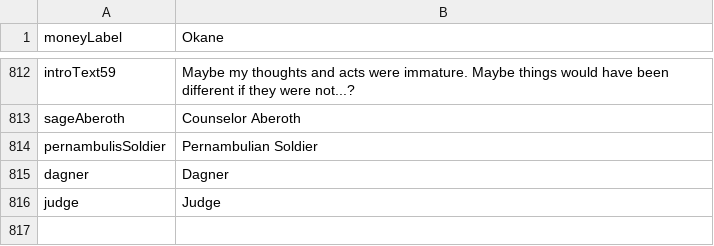
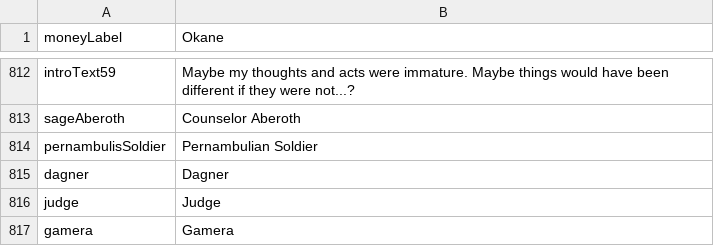
Before and after one commit to MaximeJoly96/LC_Unity, a CSV file: LC_Unity/Assets/Data/Languages/english.csv, drawn as a sheet; only a part is shown, gaps mark what is left out.

```diff
--- a/LC_Unity/Assets/Data/Languages/english.csv
+++ b/LC_Unity/Assets/Data/Languages/english.csv
@@ -816 +816,2 @@ dagner;Dagner
 judge;Judge
+gamera;Gamera
```
Also changed, not shown: LC_Unity/Assets/Data/Languages/french.csv, 43 other files.
